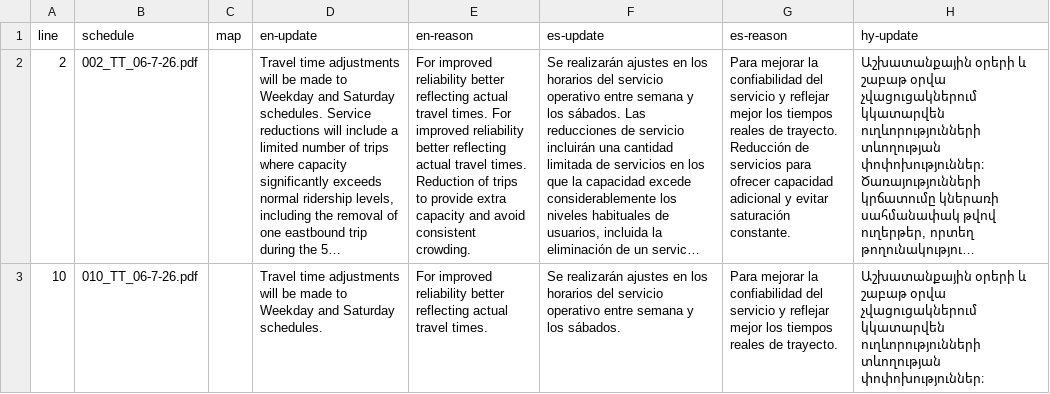
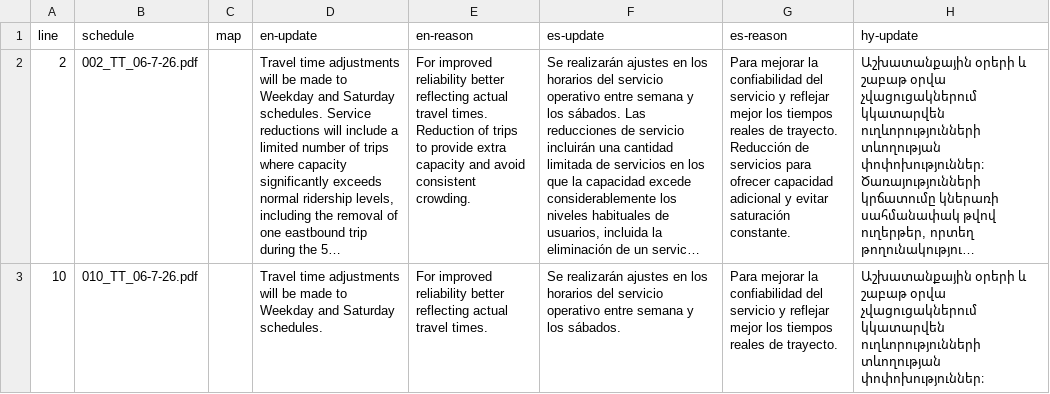
Before and after one commit to LACMTA/mybus-v3, a CSV file: src/_data/2026-06/updates.csv, drawn as a sheet; only a part is shown; long unchanged cells end in …; the diff covers the shown part only; the diff names each change by its address in the sheet, - before the commit and + after, or states it on an @@ line.

```diff
--- a/src/_data/2026-06/updates.csv
+++ b/src/_data/2026-06/updates.csv
-E2 (en-reason): …travel times. For improved reliability better reflecting actual travel times. Reduction of…
+E2 (en-reason): …travel times. Reduction of…
```
Also changed, not shown: 6 edited cells elsewhere in this file, src/_data/2026-06/content.csv, 23 other files.
